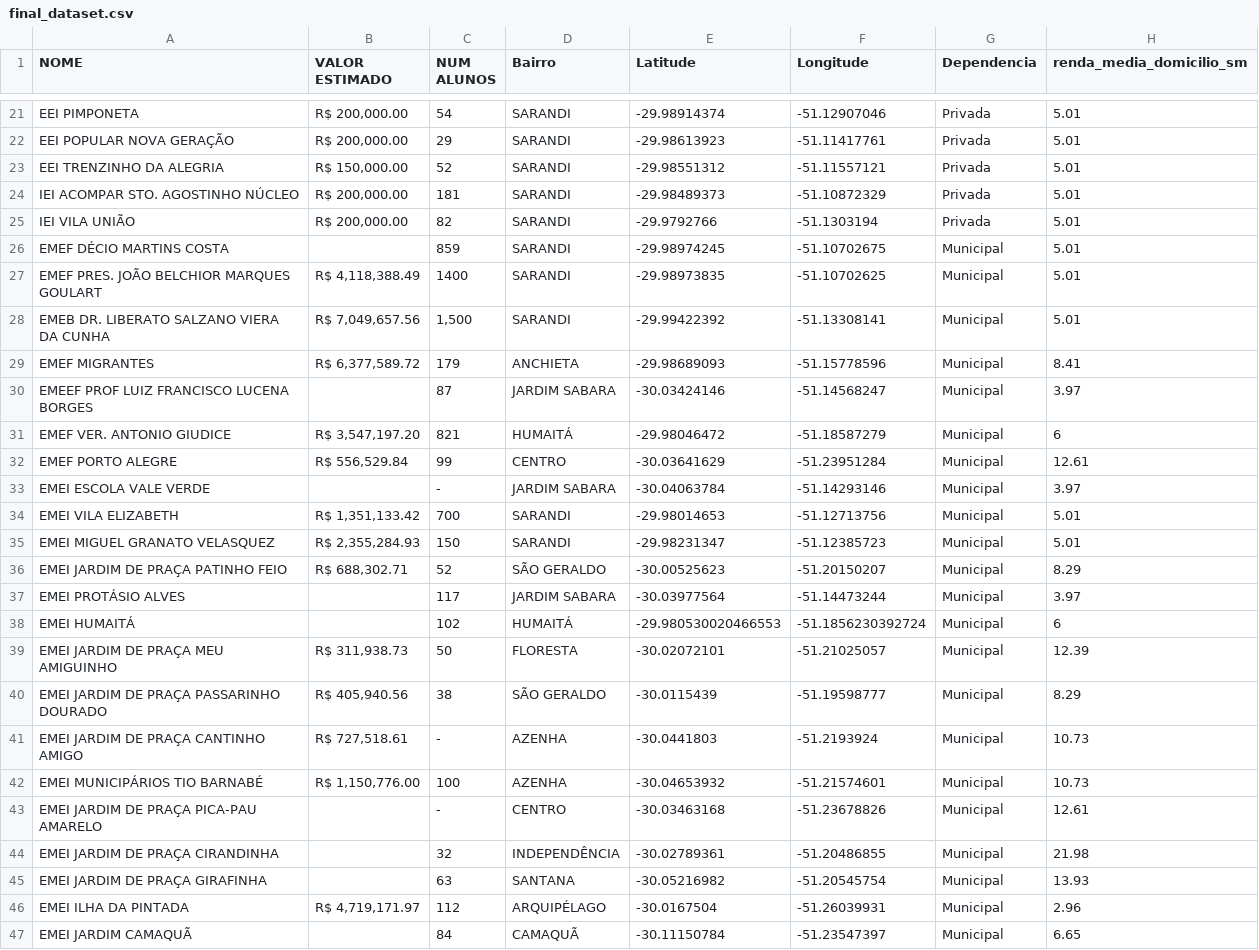
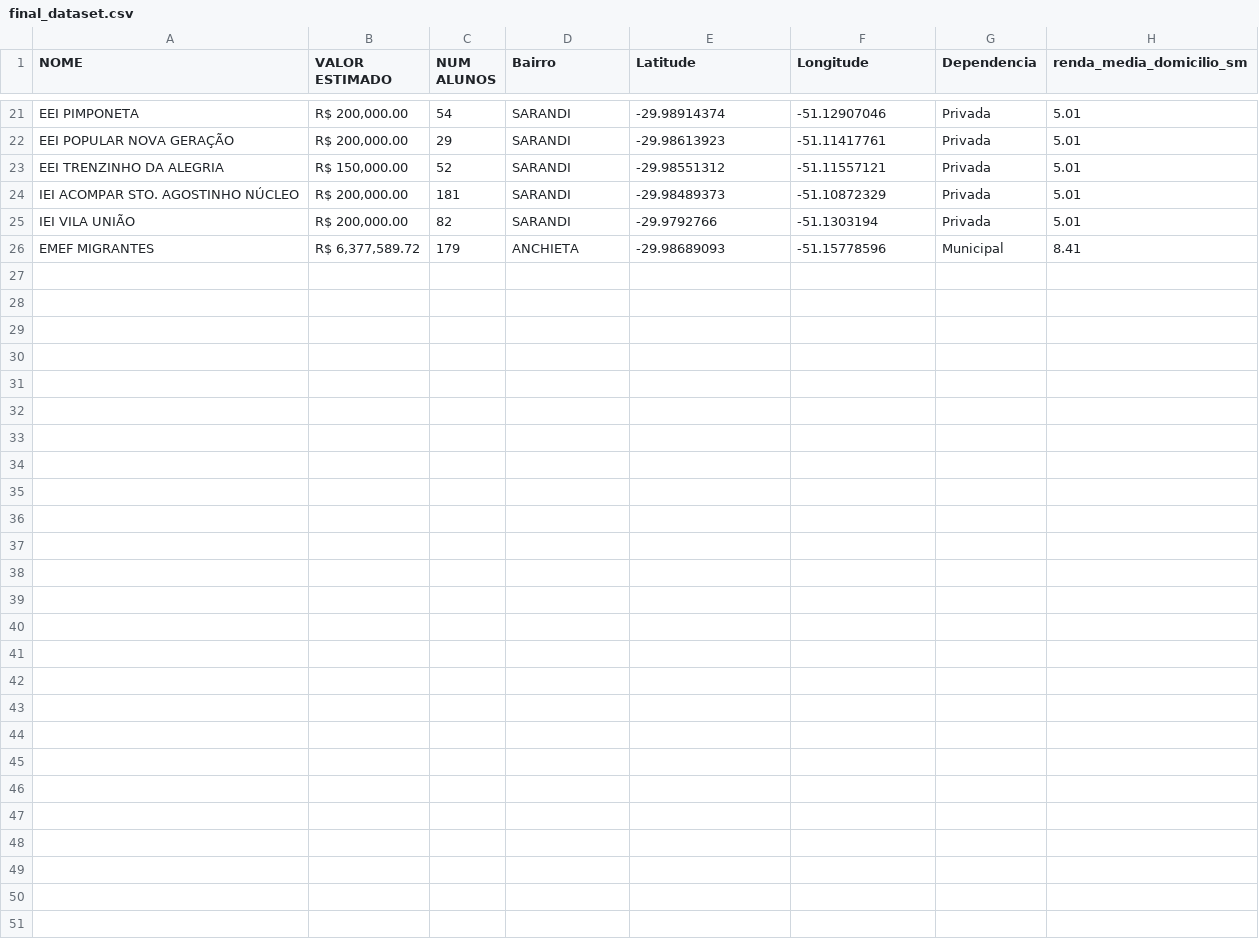
Before and after one commit to jpfpereira/School-Flood-Dash, a CSV file: final_dataset.csv, drawn as a sheet; only a part is shown, gaps mark what is left out; the diff names each change by its address in the sheet, - before the commit and + after, or states it on an @@ line.

Commit message:
Removing Schools That Should Not Be Included

```diff
--- a/final_dataset.csv
+++ b/final_dataset.csv
-row 26: EMEF DÉCIO MARTINS COSTA |  | 859 | SARANDI | -29.98974245 | -51.10702675 | Municipal | 5.01
-row 27: EMEF PRES. JOÃO BELCHIOR MARQUES GOULART | R$ 4,118,388.49 | 1400 | SARANDI | -29.98973835 | -51.10702625 | Municipal | 5.01
-row 28: EMEB DR. LIBERATO SALZANO VIERA DA CUNHA | R$ 7,049,657.56 | 1,500 | SARANDI | -29.99422392 | -51.13308141 | Municipal | 5.01
-row 30: EMEEF PROF LUIZ FRANCISCO LUCENA BORGES |  | 87 | JARDIM SABARA | -30.03424146 | -51.14568247 | Municipal | 3.97
-row 31: EMEF VER. ANTONIO GIUDICE | R$ 3,547,197.20 | 821 | HUMAITÁ | -29.98046472 | -51.18587279 | Municipal | 6
-row 32: EMEF PORTO ALEGRE | R$ 556,529.84 | 99 | CENTRO | -30.03641629 | -51.23951284 | Municipal | 12.61
-row 33: EMEI ESCOLA VALE VERDE |  | - | JARDIM SABARA | -30.04063784 | -51.14293146 | Municipal | 3.97
-row 34: EMEI VILA ELIZABETH | R$ 1,351,133.42 | 700 | SARANDI | -29.98014653 | -51.12713756 | Municipal | 5.01
-row 35: EMEI MIGUEL GRANATO VELASQUEZ | R$ 2,355,284.93 | 150 | SARANDI | -29.98231347 | -51.12385723 | Municipal | 5.01
-row 36: EMEI JARDIM DE PRAÇA PATINHO FEIO | R$ 688,302.71 | 52 | SÃO GERALDO | -30.00525623 | -51.20150207 | Municipal | 8.29
-row 37: EMEI PROTÁSIO ALVES |  | 117 | JARDIM SABARA | -30.03977564 | -51.14473244 | Municipal | 3.97
-row 38: EMEI HUMAITÁ |  | 102 | HUMAITÁ | -29.980530020466553 | -51.1856230392724 | Municipal | 6
-row 39: EMEI JARDIM DE PRAÇA MEU AMIGUINHO | R$ 311,938.73 | 50 | FLORESTA | -30.02072101 | -51.21025057 | Municipal | 12.39
-row 40: EMEI JARDIM DE PRAÇA PASSARINHO DOURADO | R$ 405,940.56 | 38 | SÃO GERALDO | -30.0115439 | -51.19598777 | Municipal | 8.29
-row 41: EMEI JARDIM DE PRAÇA CANTINHO AMIGO | R$ 727,518.61 | - | AZENHA | -30.0441803 | -51.2193924 | Municipal | 10.73
-row 42: EMEI MUNICIPÁRIOS TIO BARNABÉ | R$ 1,150,776.00 | 100 | AZENHA | -30.04653932 | -51.21574601 | Municipal | 10.73
-row 43: EMEI JARDIM DE PRAÇA PICA-PAU AMARELO |  | - | CENTRO | -30.03463168 | -51.23678826 | Municipal | 12.61
-row 44: EMEI JARDIM DE PRAÇA CIRANDINHA |  | 32 | INDEPENDÊNCIA | -30.02789361 | -51.20486855 | Municipal | 21.98
-row 45: EMEI JARDIM DE PRAÇA GIRAFINHA |  | 63 | SANTANA | -30.05216982 | -51.20545754 | Municipal | 13.93
-row 46: EMEI ILHA DA PINTADA | R$ 4,719,171.97 | 112 | ARQUIPÉLAGO | -30.0167504 | -51.26039931 | Municipal | 2.96
-row 47: EMEI JARDIM CAMAQUÃ |  | 84 | CAMAQUÃ | -30.11150784 | -51.23547397 | Municipal | 6.65
```
